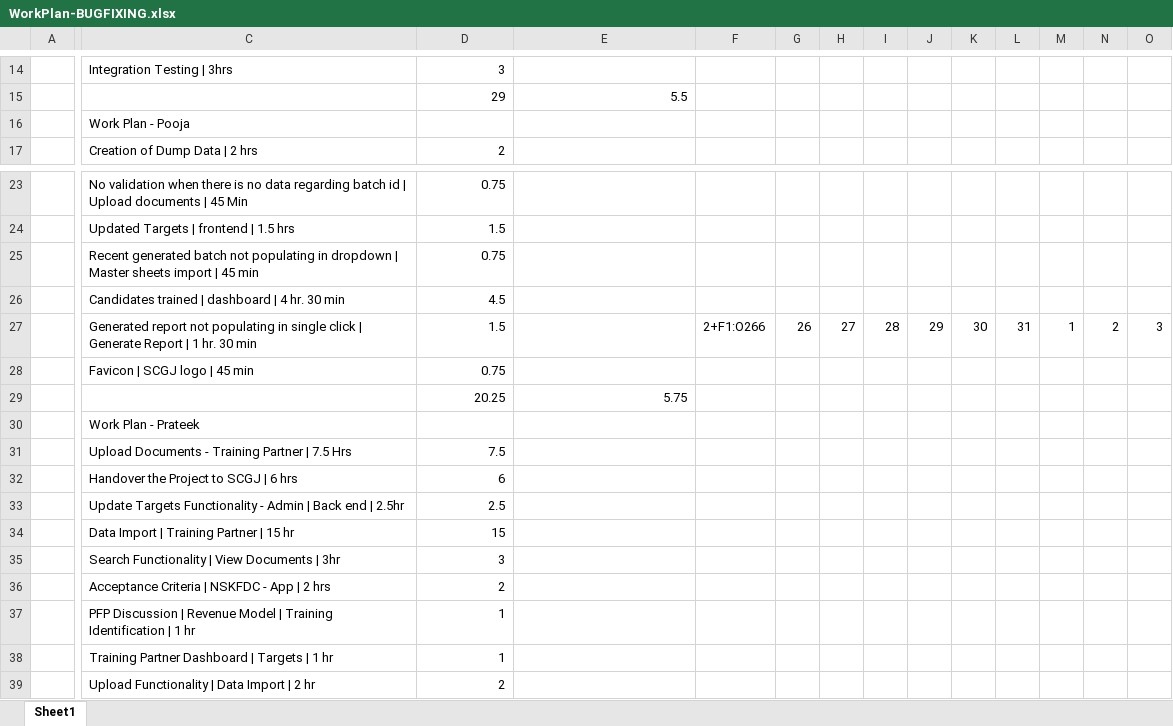
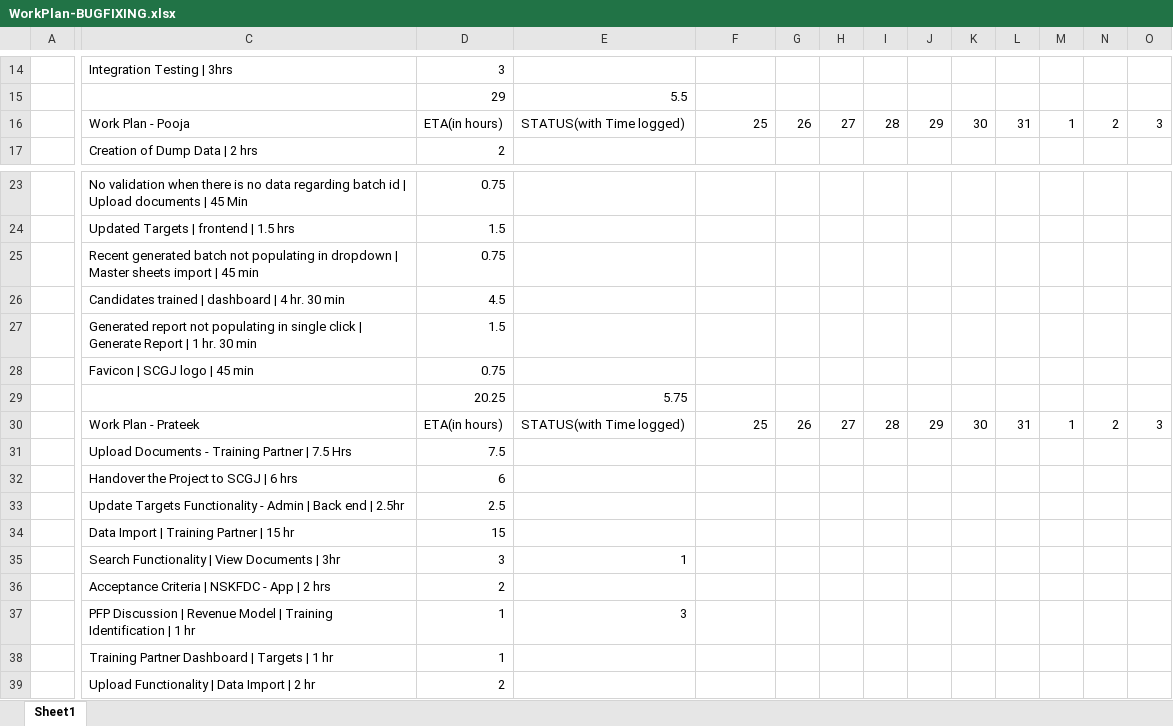
Before and after one commit to sarthakbhutani/NSKFDC-App, an Excel workbook: Requirements/WorkPlan-BUGFIXING.xlsx, sheet Sheet1, drawn as a sheet; only a part is shown, gaps mark what is left out; values as stored, in another font and other column widths than the file's, no cell formats; the diff names each change by its address in the sheet, - before the commit and + after, or states it on an @@ line.

Commit message:
Author        : Priyanka Chaudhary Description   : Updated Excel to prepare Gantt Chart File Updated  : WorkPlan-BUGFIXING.xlsx

```diff
--- a/Requirements/WorkPlan-BUGFIXING.xlsx (sheet Sheet1)
+++ b/Requirements/WorkPlan-BUGFIXING.xlsx (sheet Sheet1)
-D16: (empty)
+D16: ETA(in hours)
-E16: (empty)
+E16: STATUS(with Time logged)
-F16: (empty)
+F16: 25
-G16: (empty)
+G16: 26
-H16: (empty)
+H16: 27
-I16: (empty)
+I16: 28
-J16: (empty)
+J16: 29
-K16: (empty)
+K16: 30
-L16: (empty)
+L16: 31
-M16: (empty)
+M16: 1
-N16: (empty)
+N16: 2
-O16: (empty)
+O16: 3
-F27: 2+F1:O266
+F27: (empty)
-G27: 26
+G27: (empty)
-H27: 27
+H27: (empty)
-I27: 28
+I27: (empty)
-J27: 29
+J27: (empty)
-K27: 30
+K27: (empty)
-L27: 31
+L27: (empty)
-M27: 1
+M27: (empty)
-N27: 2
+N27: (empty)
-O27: 3
+O27: (empty)
-D30: (empty)
+D30: ETA(in hours)
-E30: (empty)
+E30: STATUS(with Time logged)
-F30: (empty)
+F30: 25
-G30: (empty)
+G30: 26
-H30: (empty)
+H30: 27
-I30: (empty)
+I30: 28
-J30: (empty)
+J30: 29
-K30: (empty)
+K30: 30
-L30: (empty)
+L30: 31
-M30: (empty)
+M30: 1
-N30: (empty)
+N30: 2
-O30: (empty)
+O30: 3
-E35: (empty)
+E35: 1
-E37: (empty)
+E37: 3
```
Also changed, not shown: cell formats.
